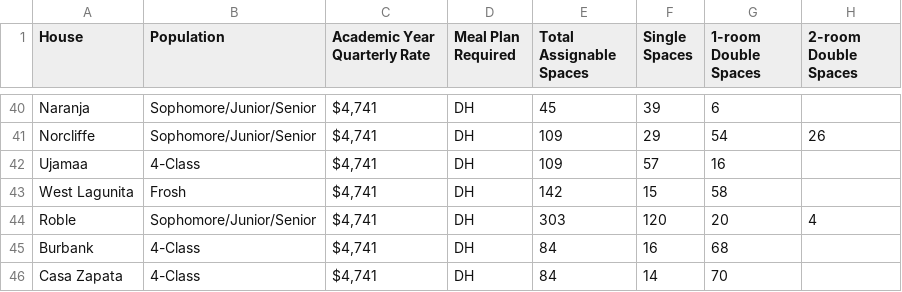
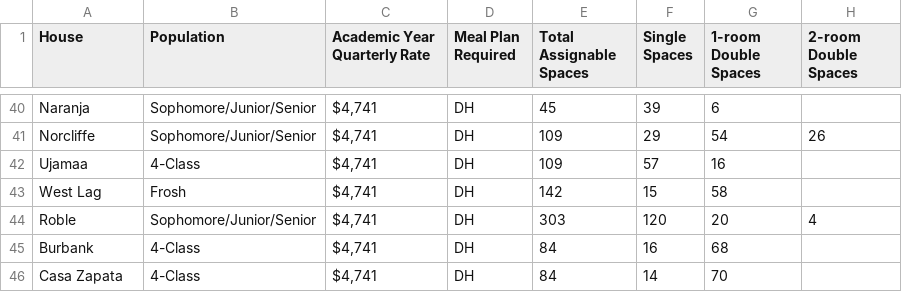
Before and after one commit to irn77/Dorm-App-Frontend, a CSV file: public/data/data2025.csv, drawn as a sheet; only a part is shown, gaps mark what is left out; the diff names each change by its address in the sheet, - before the commit and + after, or states it on an @@ line.

```diff
--- a/public/data/data2025.csv
+++ b/public/data/data2025.csv
-A43 (House): West Lagunita
+A43 (House): West Lag
```
Also changed, not shown: 15 other files.
